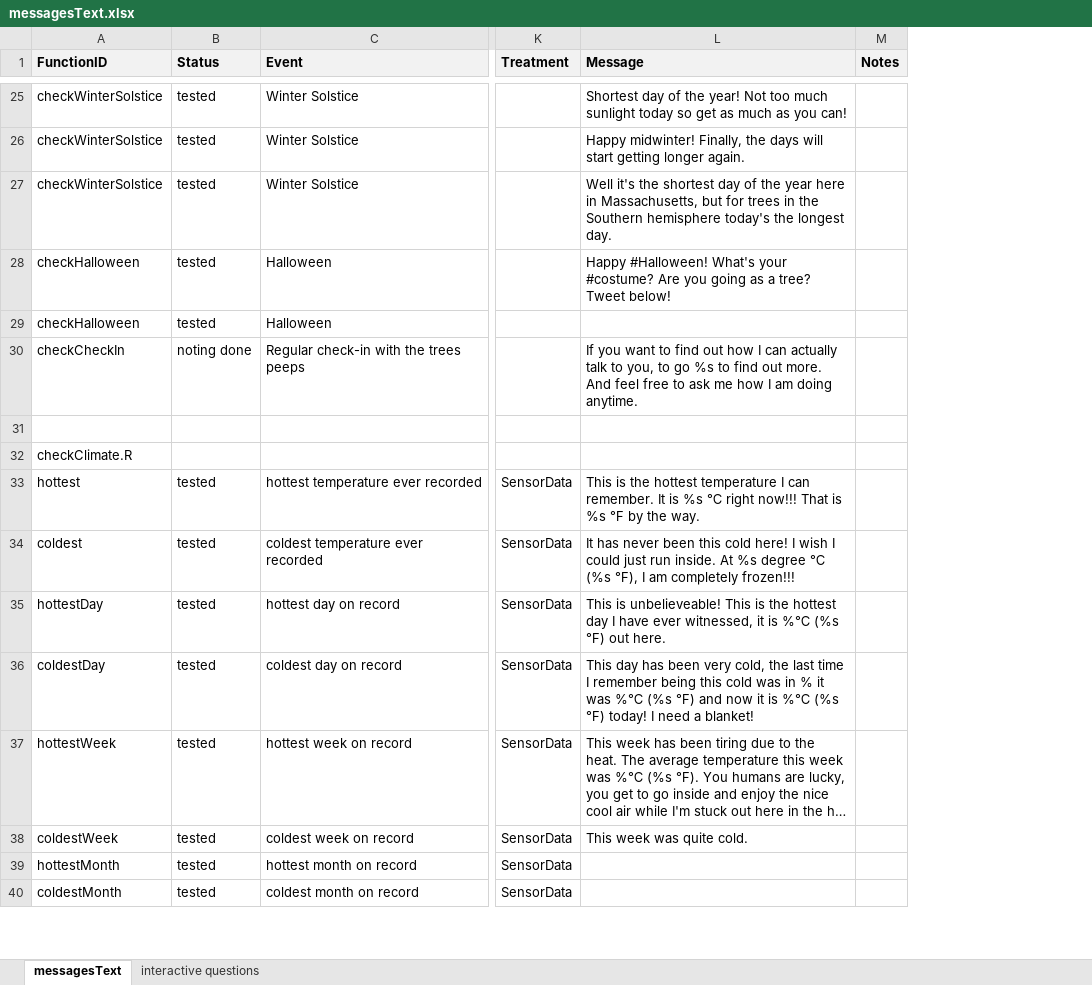
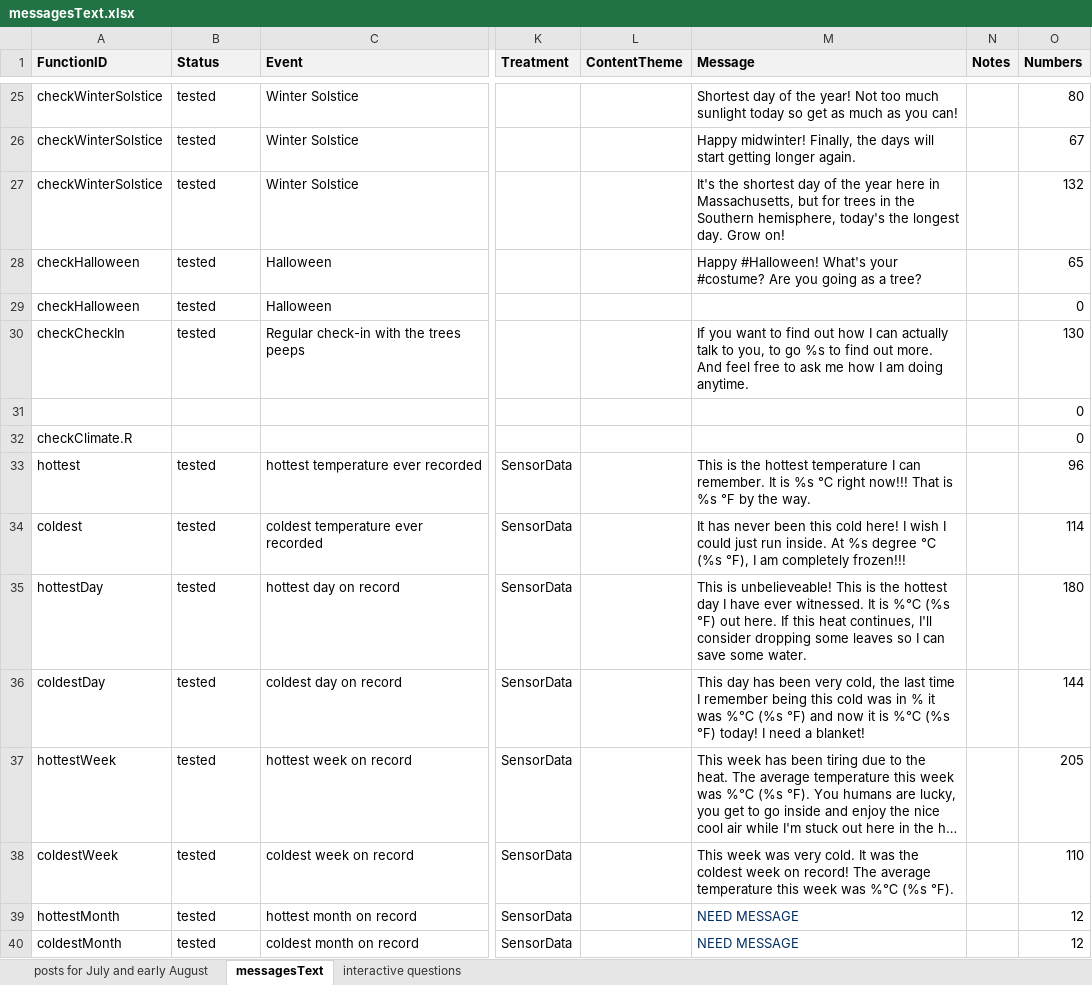
Before and after one commit to RademacherTim/witnessTree, an Excel workbook: messagesText.xlsx, sheet messagesText, drawn as a sheet; only a part is shown, gaps mark what is left out; long unchanged cells end in …; values as stored, in another font and other column widths than the file's, no borders; conditional formats not drawn; addresses are those after the commit; the diff covers the shown part only; the diff names each change by its address in the sheet, - before the commit and + after, or states it on an @@ line.

Commit message:
House keeping. Mainly, started to reword to call posts posts instead of messages. Also updated the helloWorld function.

```diff
--- a/messagesText.xlsx (sheet messagesText)
+++ b/messagesText.xlsx (sheet messagesText)
+sheet tab: posts for July and early August
+column L (ContentTheme), empty
+column O (Numbers), rows 25-40: 80 | 67 | 132 | 65 | 0 | 130 | 0 | 0 | 96 | 114 | 180 | 144 | 205 | 110 | 12 | 12
-M27 (Message): Well it's the shortest day of the year here in Massachusetts, but for trees in the Southern hemisphere today's the longest day.
+M27 (Message): It's the shortest day of the year here in Massachusetts, but for trees in the Southern hemisphere, today's the longest day. Grow on!
-M28 (Message): …a tree? Tweet below!
+M28 (Message): …a tree?
-B30 (Status): noting done
+B30 (Status): tested
-M35 (Message): …have ever witnessed, it is %℃ (%s ℉) out here.
+M35 (Message): …have ever witnessed. It is %℃ (%s ℉) out here. If this heat continues, I'll consider dropping some leaves so I can save some water.
-M38 (Message): …week was quite cold.
+M38 (Message): …week was very cold. It was the coldest week on record! The average temperature this week was %℃ (%s ℉).
-M39:M40 (Message): (empty)
+M39:M40 (Message): NEED MESSAGE
```
Also changed, not shown: 18 added rows, 2 removed rows and 44 edited cells elsewhere in this sheet, sheet interactive questions, hidden cells, 7 other files.
